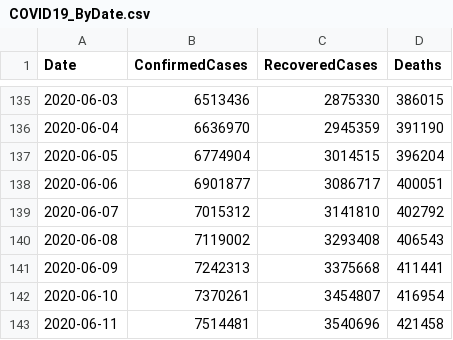
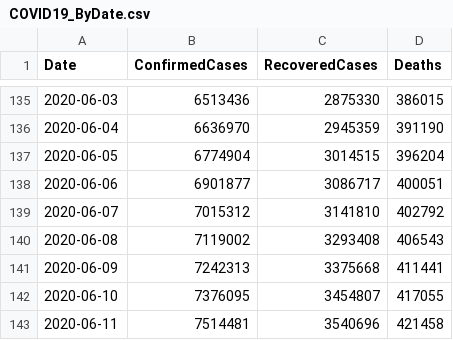
Before and after one commit to kevorkkeheian/covid-19-archived, a CSV file: datasets/COVID19_ByDate.csv, drawn as a sheet; only a part is shown, gaps mark what is left out.

```diff
--- a/datasets/COVID19_ByDate.csv
+++ b/datasets/COVID19_ByDate.csv
@@ -141,3 +141,3 @@ Date,ConfirmedCases,RecoveredCases,Deaths
 2020-06-09,7242313,3375668,411441
-2020-06-10,7370261,3454807,416954
+2020-06-10,7376095,3454807,417055
 2020-06-11,7514481,3540696,421458
```
